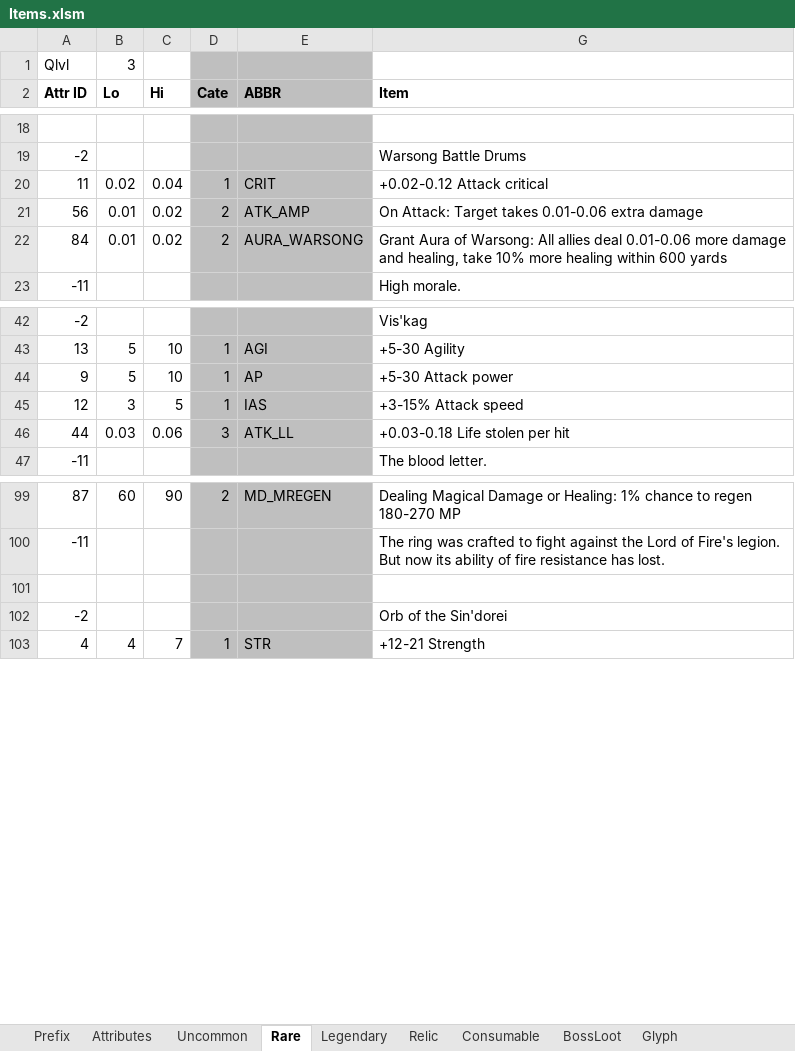
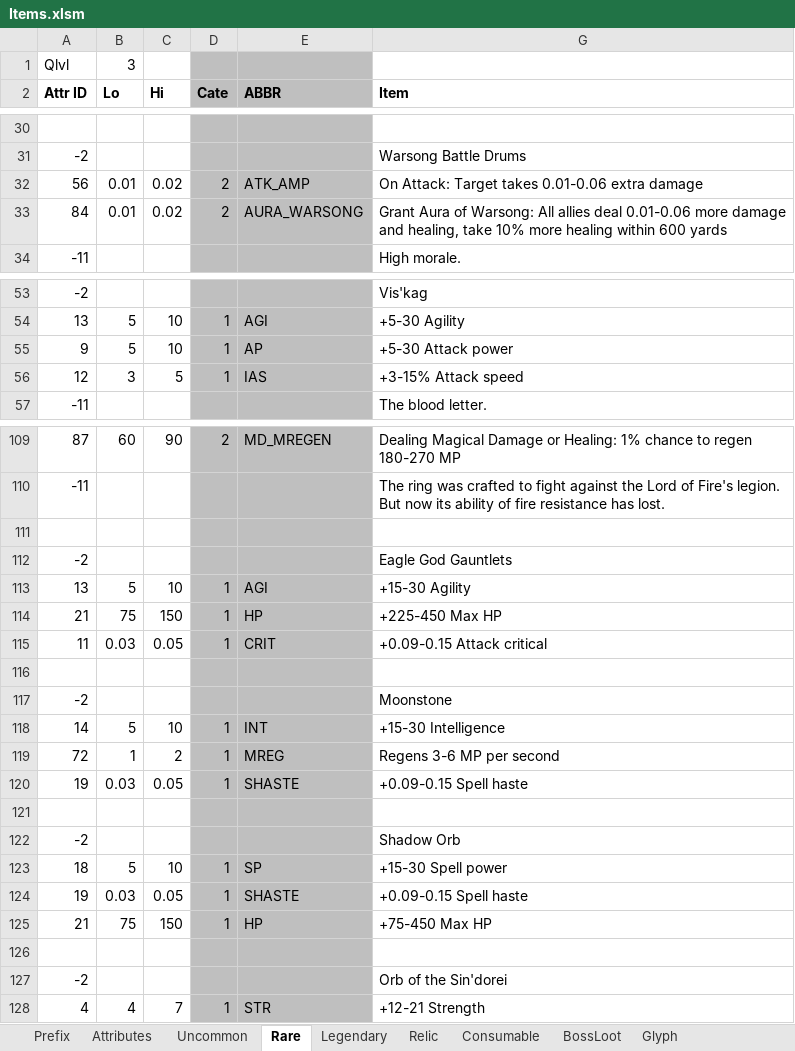
Before and after one commit to yatyricky/Zulaman-WE, an Excel workbook: assets/data/Items.xlsm, sheet Rare, drawn as a sheet; only a part is shown, gaps mark what is left out; values as stored, in another font and other column widths than the file's, no borders; removed rows and columns are numbered as before the commit, all else as after; the diff covers the shown part only; the diff names each change by its address in the sheet, - before the commit and + after, or states it on an @@ line.

Commit message:
- Added Maul, Cloak, Scepter, Eagle God Gauntlets, Shadow Orb, Moonstone - Icon of the Unglazed Crescent no longer usable, instead procs int inc buff - Added 4 affixs, Healthy & Everlasting increases HP regen, of Vampire increases LL, of Succubus increases ML - Changed Breath of the Dying name to Dying Breath - Nerfed Moroes Lucky Gear, Runed Belt, Icon of the Unglazed Crescent, Warsong Drums, Viskag, Reforged badge of Tenacity, Light's Justice, Benediction, Kelens Dagger of Assassination, Dying Breath, Moonlight Greatsword by removing attributes - Buffed Rumulos Poison AP factor

```diff
--- a/assets/data/Items.xlsm (sheet Rare)
+++ b/assets/data/Items.xlsm (sheet Rare)
-row 20: 11 | 0.02 | 0.04 | 1 | CRIT | +0.02-0.12 Attack critical
-row 46: 44 | 0.03 | 0.06 | 3 | ATK_LL | +0.03-0.18 Life stolen per hit
+row 112: -2 |  |  |  |  | Eagle God Gauntlets
+row 113: 13 | 5 | 10 | 1 | AGI | +15-30 Agility
+row 114: 21 | 75 | 150 | 1 | HP | +225-450 Max HP
+row 115: 11 | 0.03 | 0.05 | 1 | CRIT | +0.09-0.15 Attack critical
+row 116: (empty)
+row 117: -2 |  |  |  |  | Moonstone
+row 118: 14 | 5 | 10 | 1 | INT | +15-30 Intelligence
+row 119: 72 | 1 | 2 | 1 | MREG | Regens 3-6 MP per second
+row 120: 19 | 0.03 | 0.05 | 1 | SHASTE | +0.09-0.15 Spell haste
+row 121: (empty)
+row 122: -2 |  |  |  |  | Shadow Orb
@@ row 119 moved to row 123: 18 @@
+row 124: 19 | 0.03 | 0.05 | 1 | SHASTE | +0.09-0.15 Spell haste
+row 125: 21 | 75 | 150 | 1 | HP | +75-450 Max HP
+row 126: (empty)
```
Also changed, not shown: 12 added rows and 3 removed rows elsewhere in this sheet, sheet BossLoot, sheet Prefix, sheet Attributes, sheet Uncommon, sheet Legendary, formulas that keep their value, hidden cells, assets/data/Abilities.xlsm, 9 other files.
